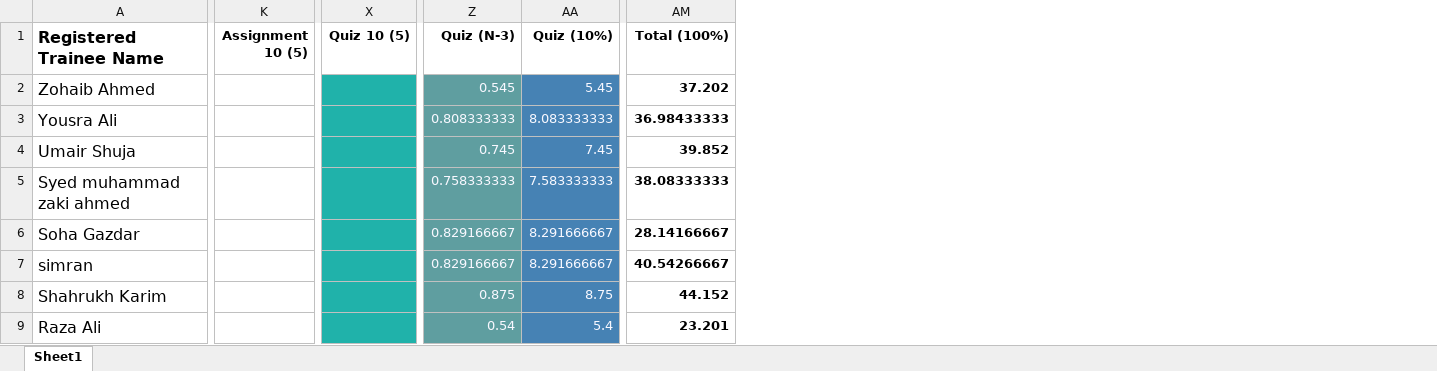
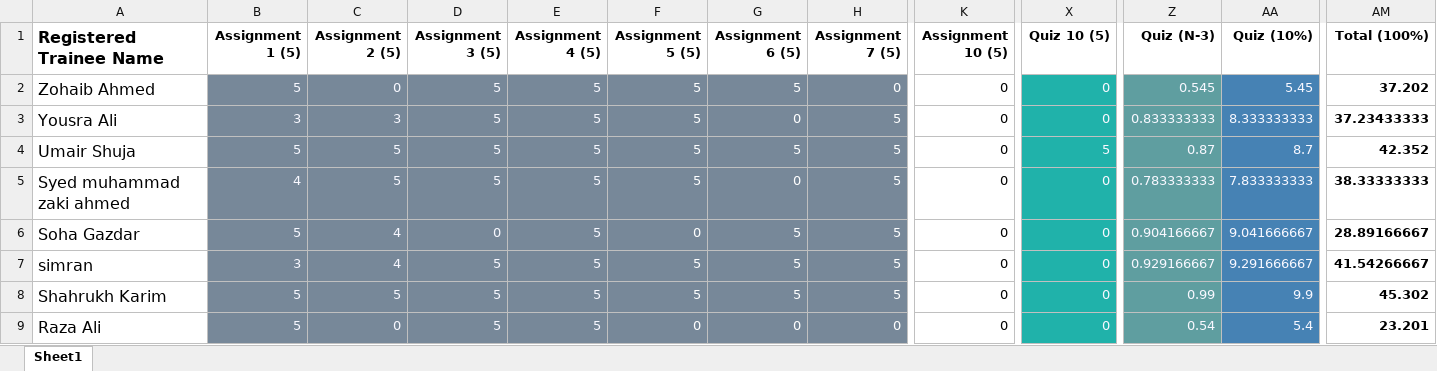
Before and after one commit to taharushain/IT-Entrepreneurship, an Excel workbook: grades.xlsx, sheet Sheet1, drawn as a sheet; only a part is shown, gaps mark what is left out; values as stored, in another font and other column widths than the file's, no borders; the diff covers the shown part only; the diff names each change by its address in the sheet, - before the commit and + after, or states it on an @@ line.

Commit message:
Attendance + Grades

```diff
--- a/grades.xlsx (sheet Sheet1)
+++ b/grades.xlsx (sheet Sheet1)
@@ column B (Assignment 1 (5)) unhidden, rows 2-9: 5 | 3 | 5 | 4 | 5 | 3 | 5 | 5 @@
@@ column C (Assignment 2 (5)) unhidden, rows 2-9: 0 | 3 | 5 | 5 | 4 | 4 | 5 | 0 @@
@@ column D (Assignment 3 (5)) unhidden, rows 2-9: 5 | 5 | 5 | 5 | 0 | 5 | 5 | 5 @@
@@ column E (Assignment 4 (5)) unhidden, rows 2-9: all 5 @@
@@ column F (Assignment 5 (5)) unhidden, rows 2-9: 5 | 5 | 5 | 5 | 0 | 5 | 5 | 0 @@
@@ column G (Assignment 6 (5)) unhidden, rows 2-9: 5 | 0 | 5 | 0 | 5 | 5 | 5 | 0 @@
@@ column H (Assignment 7 (5)) unhidden, rows 2-9: 0 | 5 | 5 | 5 | 5 | 5 | 5 | 0 @@
-K2:K9 (Assignment 10 (5)): (empty)
+K2:K9 (Assignment 10 (5)): 0
-X2:X3 (Quiz 10 (5)): (empty)
+X2:X3 (Quiz 10 (5)): 0
-Z3 (Quiz (N-3)): 0.808333333
+Z3 (Quiz (N-3)): 0.833333333
-AA3 (Quiz (10%)): 8.083333333
+AA3 (Quiz (10%)): 8.333333333
-AM3 (Total (100%)): 36.98433333
+AM3 (Total (100%)): 37.23433333
-X4 (Quiz 10 (5)): (empty)
+X4 (Quiz 10 (5)): 5
-Z4 (Quiz (N-3)): 0.745
+Z4 (Quiz (N-3)): 0.87
-AA4 (Quiz (10%)): 7.45
+AA4 (Quiz (10%)): 8.7
-AM4 (Total (100%)): 39.852
+AM4 (Total (100%)): 42.352
-X5:X9 (Quiz 10 (5)): (empty)
+X5:X9 (Quiz 10 (5)): 0
-Z5 (Quiz (N-3)): 0.758333333
+Z5 (Quiz (N-3)): 0.783333333
-AA5 (Quiz (10%)): 7.583333333
+AA5 (Quiz (10%)): 7.833333333
-AM5 (Total (100%)): 38.08333333
+AM5 (Total (100%)): 38.33333333
-Z6 (Quiz (N-3)): 0.829166667
+Z6 (Quiz (N-3)): 0.904166667
-AA6 (Quiz (10%)): 8.291666667
+AA6 (Quiz (10%)): 9.041666667
-AM6 (Total (100%)): 28.14166667
+AM6 (Total (100%)): 28.89166667
-Z7 (Quiz (N-3)): 0.829166667
+Z7 (Quiz (N-3)): 0.929166667
-AA7 (Quiz (10%)): 8.291666667
+AA7 (Quiz (10%)): 9.291666667
-AM7 (Total (100%)): 40.54266667
+AM7 (Total (100%)): 41.54266667
-Z8 (Quiz (N-3)): 0.875
+Z8 (Quiz (N-3)): 0.99
-AA8 (Quiz (10%)): 8.75
+AA8 (Quiz (10%)): 9.9
-AM8 (Total (100%)): 44.152
+AM8 (Total (100%)): 45.302
```
Also changed, not shown: 1 added column and 243 edited cells elsewhere in this sheet, attendance.xlsx.
